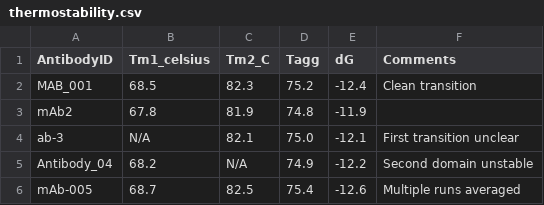
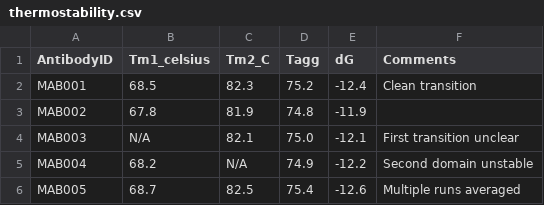
Before and after one commit to SeismicTx/AI-implementation, a CSV file: data/thermostability.csv, drawn as a sheet.

Commit message:
Add sample data for harmonization exercise

```diff
--- a/data/thermostability.csv
+++ b/data/thermostability.csv
@@ -1,6 +1,6 @@
 AntibodyID,Tm1_celsius,Tm2_C,Tagg,dG,Comments
-MAB_001,68.5,82.3,75.2,-12.4,Clean transition
-mAb2,67.8,81.9,74.8,-11.9,
-ab-3,N/A,82.1,75.0,-12.1,First transition unclear
-Antibody_04,68.2,N/A,74.9,-12.2,Second domain unstable
-mAb-005,68.7,82.5,75.4,-12.6,Multiple runs averaged
+MAB001,68.5,82.3,75.2,-12.4,Clean transition
+MAB002,67.8,81.9,74.8,-11.9,
+MAB003,N/A,82.1,75.0,-12.1,First transition unclear
+MAB004,68.2,N/A,74.9,-12.2,Second domain unstable
+MAB005,68.7,82.5,75.4,-12.6,Multiple runs averaged
```
Also changed, not shown: data/binding_affinity.csv, data/bioactivity.csv, 7 other files.
